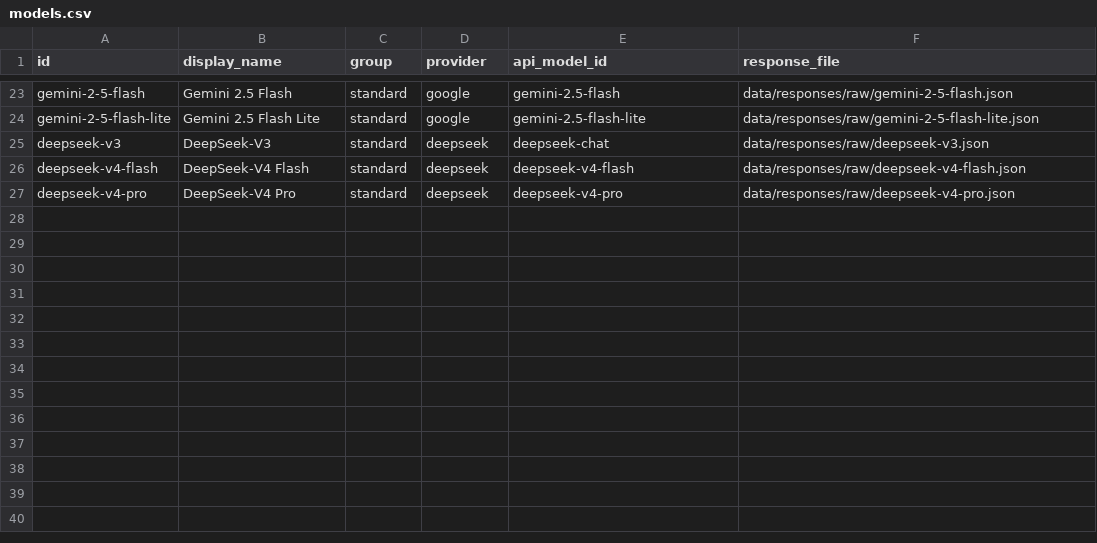
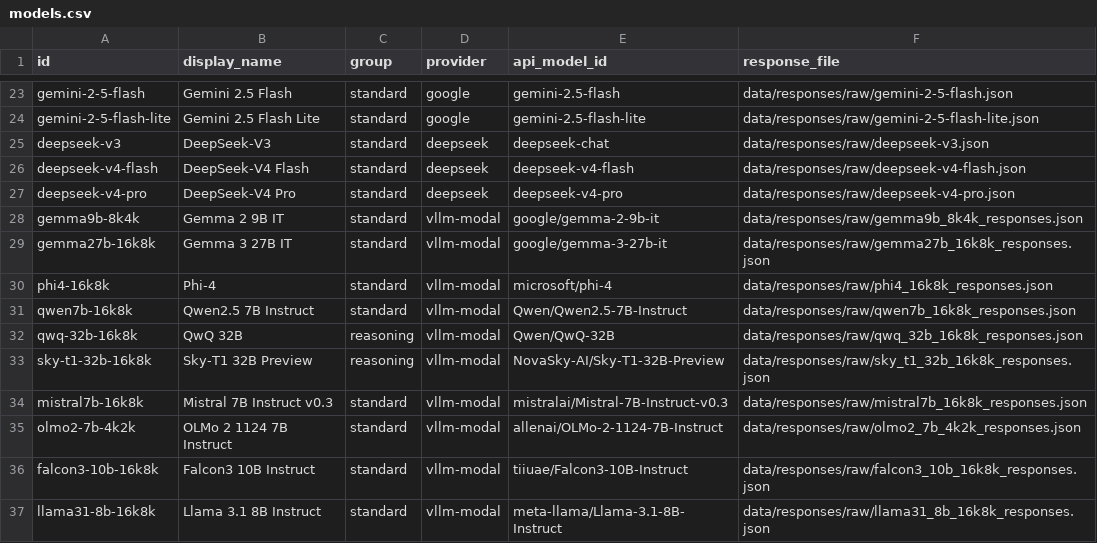
Before and after one commit to matrix-mayank/hle-psychometrics, a CSV file: data/matrix/models.csv, drawn as a sheet; only a part is shown, gaps mark what is left out.

```diff
--- a/data/matrix/models.csv
+++ b/data/matrix/models.csv
@@ -27 +27,11 @@ deepseek-v4-flash,DeepSeek-V4 Flash,standard,deepseek,deepseek-v4-flash,data/res
 deepseek-v4-pro,DeepSeek-V4 Pro,standard,deepseek,deepseek-v4-pro,data/responses/raw/deepseek-v4-pro.json
+gemma9b-8k4k,Gemma 2 9B IT,standard,vllm-modal,google/gemma-2-9b-it,data/responses/raw/gemma9b_8k4k_responses.json
+gemma27b-16k8k,Gemma 3 27B IT,standard,vllm-modal,google/gemma-3-27b-it,data/responses/raw/gemma27b_16k8k_responses.json
+phi4-16k8k,Phi-4,standard,vllm-modal,microsoft/phi-4,data/responses/raw/phi4_16k8k_responses.json
+qwen7b-16k8k,Qwen2.5 7B Instruct,standard,vllm-modal,Qwen/Qwen2.5-7B-Instruct,data/responses/raw/qwen7b_16k8k_responses.json
+qwq-32b-16k8k,QwQ 32B,reasoning,vllm-modal,Qwen/QwQ-32B,data/responses/raw/qwq_32b_16k8k_responses.json
+sky-t1-32b-16k8k,Sky-T1 32B Preview,reasoning,vllm-modal,NovaSky-AI/Sky-T1-32B-Preview,data/responses/raw/sky_t1_32b_16k8k_responses.json
+mistral7b-16k8k,Mistral 7B Instruct v0.3,standard,vllm-modal,mistralai/Mistral-7B-Instruct-v0.3,data/responses/raw/mistral7b_16k8k_responses.json
+olmo2-7b-4k2k,OLMo 2 1124 7B Instruct,standard,vllm-modal,allenai/OLMo-2-1124-7B-Instruct,data/responses/raw/olmo2_7b_4k2k_responses.json
+falcon3-10b-16k8k,Falcon3 10B Instruct,standard,vllm-modal,tiiuae/Falcon3-10B-Instruct,data/responses/raw/falcon3_10b_16k8k_responses.json
+llama31-8b-16k8k,Llama 3.1 8B Instruct,standard,vllm-modal,meta-llama/Llama-3.1-8B-Instruct,data/responses/raw/llama31_8b_16k8k_responses.json
```
Also changed, not shown: 5 other files.
